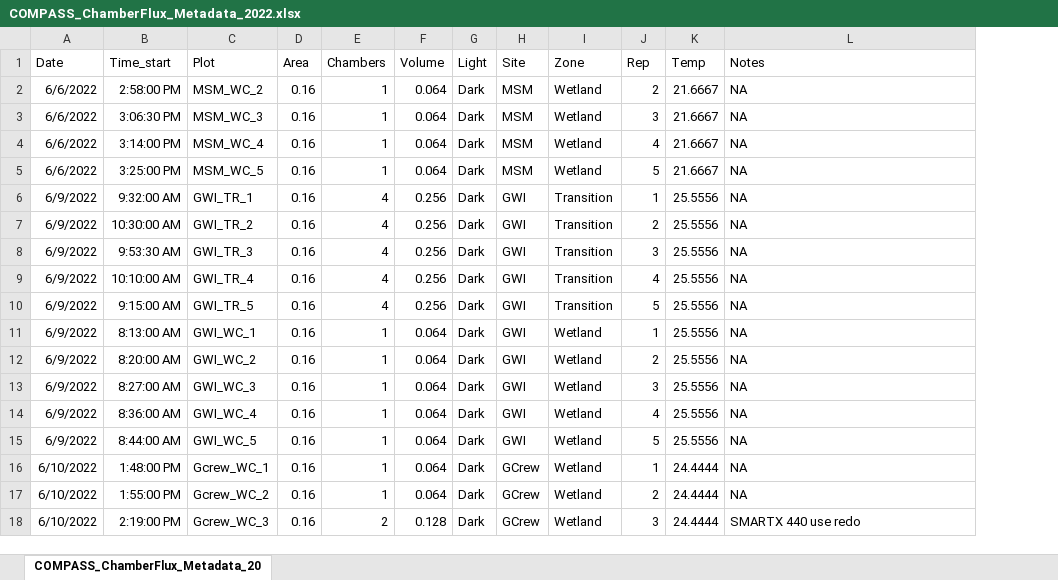
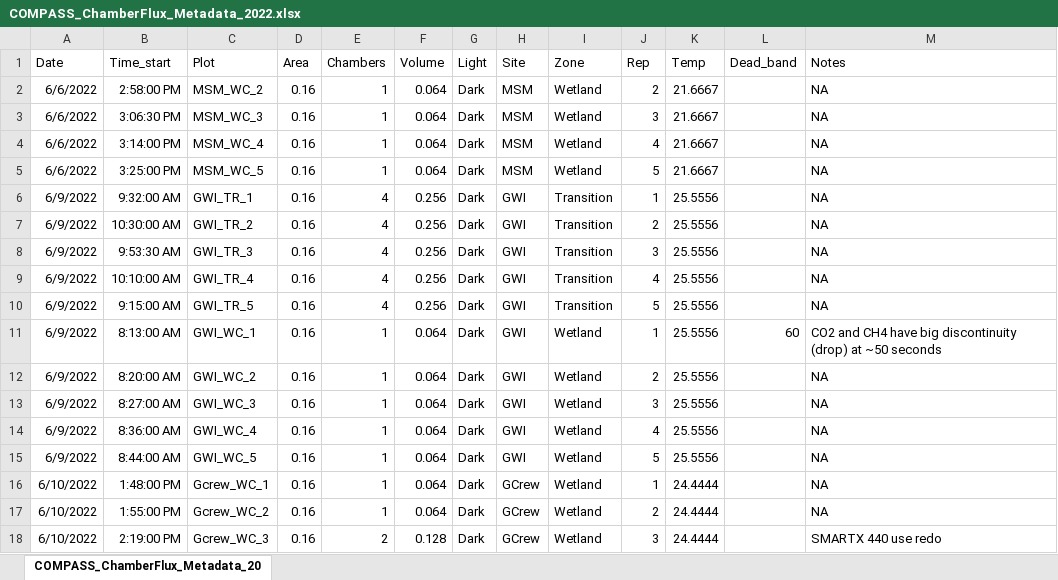
Before and after one commit to COMPASS-DOE/ghg-processor, an Excel workbook: data/COMPASS_ChamberFlux_Metadata_2022.xlsx, sheet COMPASS_ChamberFlux_Metadata_20, drawn as a sheet; only a part is shown; values as stored, in another font and other column widths than the file's, no borders; addresses are those after the commit; the diff names each change by its address in the sheet, - before the commit and + after, or states it on an @@ line.

Commit message:
Add default (in Quarto params) and custom (in metadata) dead bands
See #6

```diff
--- a/data/COMPASS_ChamberFlux_Metadata_2022.xlsx (sheet COMPASS_ChamberFlux_Metadata_20)
+++ b/data/COMPASS_ChamberFlux_Metadata_2022.xlsx (sheet COMPASS_ChamberFlux_Metadata_20)
+column L (Dead_band), row 11: 60
-M11 (Notes): NA
+M11 (Notes): CO2 and CH4 have big discontinuity (drop) at ~50 seconds
```
Also changed, not shown: 1 other file.
